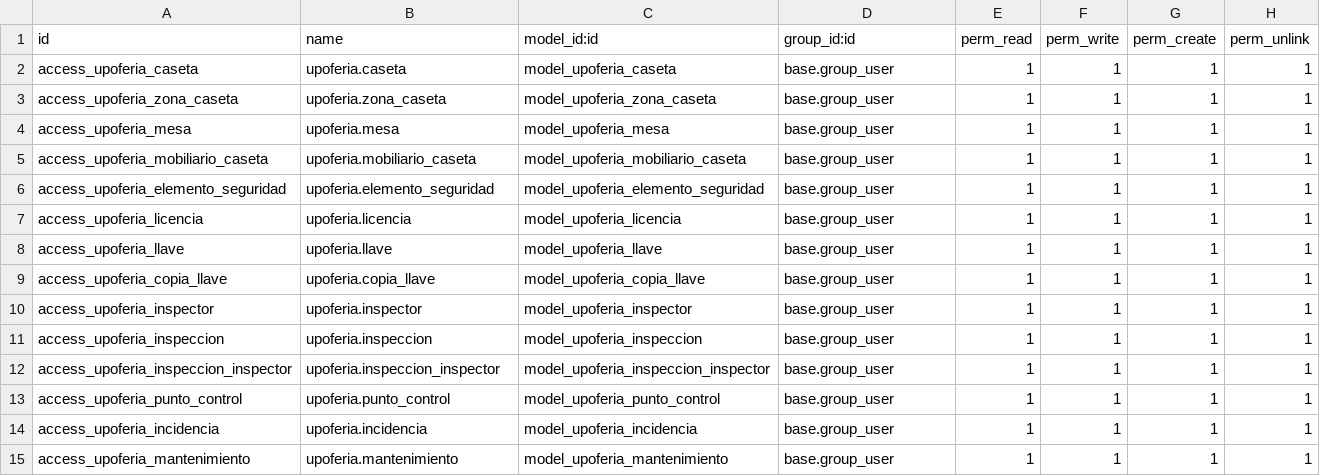
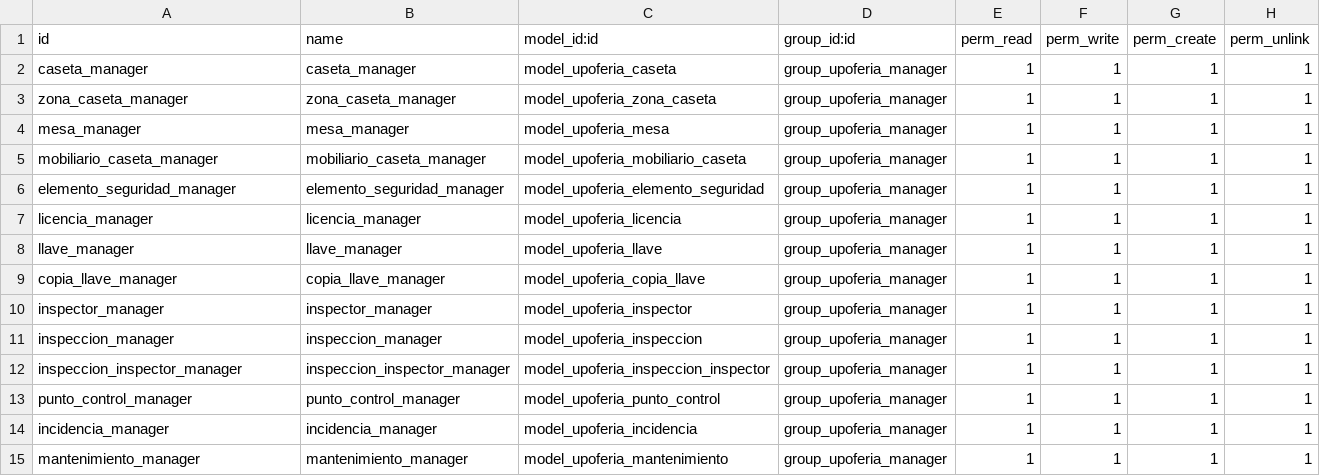
Before and after one commit to alemarmer/TSI-UPOFERIA, a CSV file: Código/upoferia/security/ir.model.access.csv, drawn as a sheet.

Commit message:
Modificado el archivo csv de seguridad con un nuevo formato.

```diff
--- a/Código/upoferia/security/ir.model.access.csv
+++ b/Código/upoferia/security/ir.model.access.csv
@@ -1,15 +1,15 @@
 id,name,model_id:id,group_id:id,perm_read,perm_write,perm_create,perm_unlink
-access_upoferia_caseta,upoferia.caseta,model_upoferia_caseta,base.group_user,1,1,1,1
-access_upoferia_zona_caseta,upoferia.zona_caseta,model_upoferia_zona_caseta,base.group_user,1,1,1,1
-access_upoferia_mesa,upoferia.mesa,model_upoferia_mesa,base.group_user,1,1,1,1
-access_upoferia_mobiliario_caseta,upoferia.mobiliario_caseta,model_upoferia_mobiliario_caseta,base.group_user,1,1,1,1
-access_upoferia_elemento_seguridad,upoferia.elemento_seguridad,model_upoferia_elemento_seguridad,base.group_user,1,1,1,1
-access_upoferia_licencia,upoferia.licencia,model_upoferia_licencia,base.group_user,1,1,1,1
-access_upoferia_llave,upoferia.llave,model_upoferia_llave,base.group_user,1,1,1,1
-access_upoferia_copia_llave,upoferia.copia_llave,model_upoferia_copia_llave,base.group_user,1,1,1,1
-access_upoferia_inspector,upoferia.inspector,model_upoferia_inspector,base.group_user,1,1,1,1
-access_upoferia_inspeccion,upoferia.inspeccion,model_upoferia_inspeccion,base.group_user,1,1,1,1
-access_upoferia_inspeccion_inspector,upoferia.inspeccion_inspector,model_upoferia_inspeccion_inspector,base.group_user,1,1,1,1
-access_upoferia_punto_control,upoferia.punto_control,model_upoferia_punto_control,base.group_user,1,1,1,1
-access_upoferia_incidencia,upoferia.incidencia,model_upoferia_incidencia,base.group_user,1,1,1,1
-access_upoferia_mantenimiento,upoferia.mantenimiento,model_upoferia_mantenimiento,base.group_user,1,1,1,1
+caseta_manager,caseta_manager,model_upoferia_caseta,group_upoferia_manager,1,1,1,1
+zona_caseta_manager,zona_caseta_manager,model_upoferia_zona_caseta,group_upoferia_manager,1,1,1,1
+mesa_manager,mesa_manager,model_upoferia_mesa,group_upoferia_manager,1,1,1,1
+mobiliario_caseta_manager,mobiliario_caseta_manager,model_upoferia_mobiliario_caseta,group_upoferia_manager,1,1,1,1
+elemento_seguridad_manager,elemento_seguridad_manager,model_upoferia_elemento_seguridad,group_upoferia_manager,1,1,1,1
+licencia_manager,licencia_manager,model_upoferia_licencia,group_upoferia_manager,1,1,1,1
+llave_manager,llave_manager,model_upoferia_llave,group_upoferia_manager,1,1,1,1
+copia_llave_manager,copia_llave_manager,model_upoferia_copia_llave,group_upoferia_manager,1,1,1,1
+inspector_manager,inspector_manager,model_upoferia_inspector,group_upoferia_manager,1,1,1,1
+inspeccion_manager,inspeccion_manager,model_upoferia_inspeccion,group_upoferia_manager,1,1,1,1
+inspeccion_inspector_manager,inspeccion_inspector_manager,model_upoferia_inspeccion_inspector,group_upoferia_manager,1,1,1,1
+punto_control_manager,punto_control_manager,model_upoferia_punto_control,group_upoferia_manager,1,1,1,1
+incidencia_manager,incidencia_manager,model_upoferia_incidencia,group_upoferia_manager,1,1,1,1
+mantenimiento_manager,mantenimiento_manager,model_upoferia_mantenimiento,group_upoferia_manager,1,1,1,1
```
